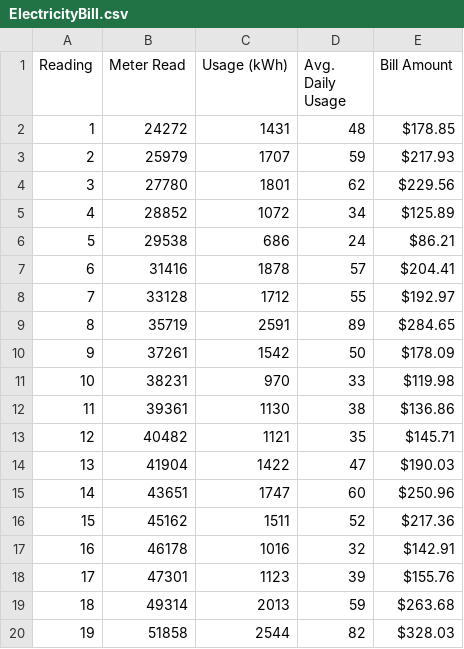
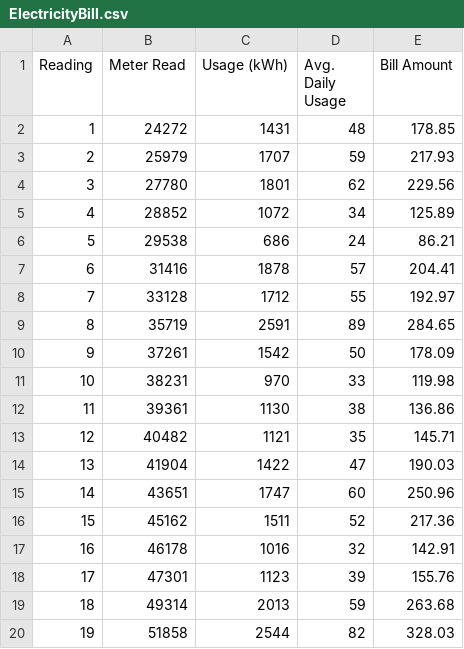
Before and after one commit to jagelves/Data, a CSV file: ElectricityBill.csv, drawn as a sheet.

Commit message:
Add files via upload

```diff
--- a/ElectricityBill.csv
+++ b/ElectricityBill.csv
@@ -1,20 +1,20 @@
 Reading,Meter Read,Usage (kWh),Avg. Daily Usage,Bill Amount
-1,24272,1431,48,$178.85
-2,25979,1707,59,$217.93
-3,27780,1801,62,$229.56
-4,28852,1072,34,$125.89
-5,29538,686,24,$86.21
-6,31416,1878,57,$204.41
-7,33128,1712,55,$192.97
-8,35719,2591,89,$284.65
-9,37261,1542,50,$178.09
-10,38231,970,33,$119.98
-11,39361,1130,38,$136.86
-12,40482,1121,35,$145.71
-13,41904,1422,47,$190.03
-14,43651,1747,60,$250.96
-15,45162,1511,52,$217.36
-16,46178,1016,32,$142.91
-17,47301,1123,39,$155.76
-18,49314,2013,59,$263.68
-19,51858,2544,82,$328.03
+1,24272,1431,48,178.85
+2,25979,1707,59,217.93
+3,27780,1801,62,229.56
+4,28852,1072,34,125.89
+5,29538,686,24,86.21
+6,31416,1878,57,204.41
+7,33128,1712,55,192.97
+8,35719,2591,89,284.65
+9,37261,1542,50,178.09
+10,38231,970,33,119.98
+11,39361,1130,38,136.86
+12,40482,1121,35,145.71
+13,41904,1422,47,190.03
+14,43651,1747,60,250.96
+15,45162,1511,52,217.36
+16,46178,1016,32,142.91
+17,47301,1123,39,155.76
+18,49314,2013,59,263.68
+19,51858,2544,82,328.03
```
